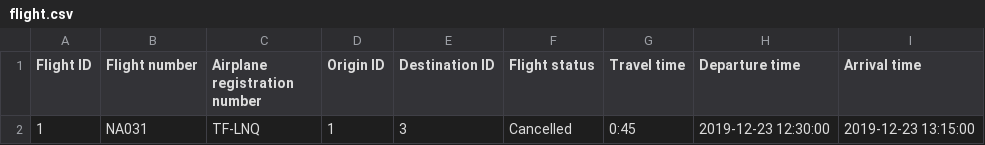
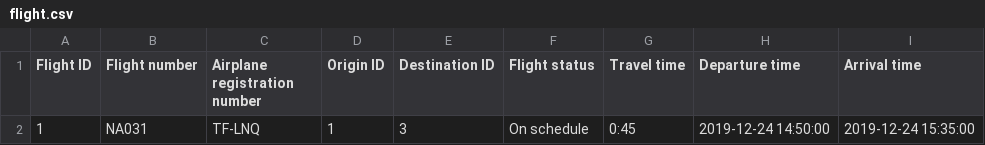
Before and after one commit to TheRobertSnow/HR_Dropouts, a CSV file: NaN_Air/DataFiles/flight.csv, drawn as a sheet.

```diff
--- a/NaN_Air/DataFiles/flight.csv
+++ b/NaN_Air/DataFiles/flight.csv
@@ -1,2 +1,2 @@
 Flight ID,Flight number,Airplane registration number,Origin ID,Destination ID,Flight status,Travel time,Departure time,Arrival time
-1,NA031,TF-LNQ,1,3,Cancelled,0:45,2019-12-23 12:30:00,2019-12-23 13:15:00
+1,NA031,TF-LNQ,1,3,On schedule,0:45,2019-12-24 14:50:00,2019-12-24 15:35:00
```
Also changed, not shown: NaN_Air/DataFiles/flightRoutes.csv, 5 other files.
